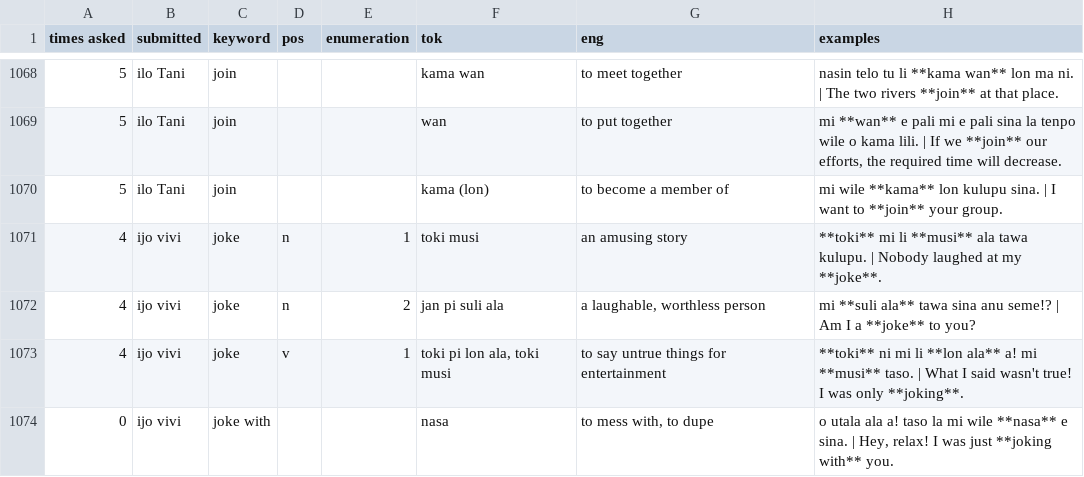
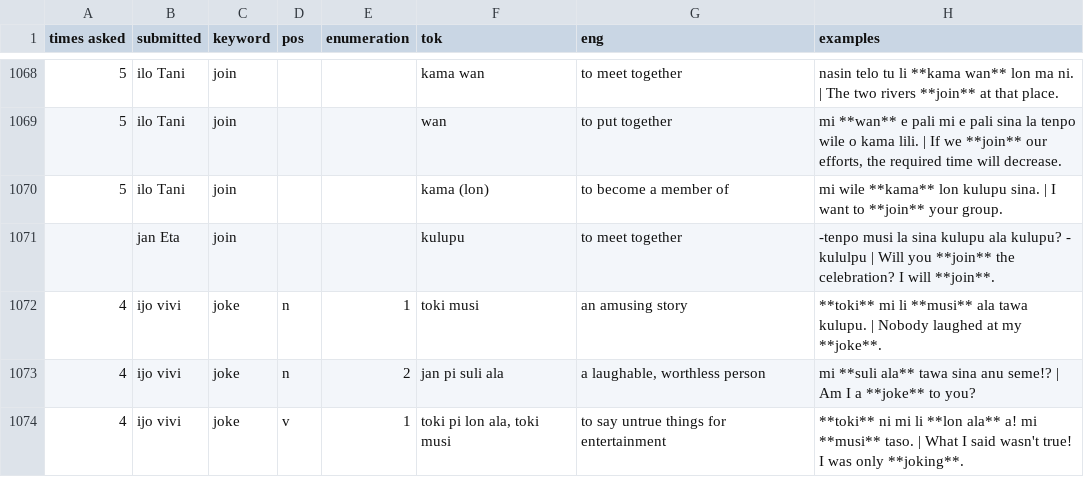
Before and after one commit to pona-la/kemeka.pona.la, a CSV file: data/definitions.csv, drawn as a sheet; only a part is shown, gaps mark what is left out; the shorter side is filled out with more unchanged rows; the diff names each change by its address in the sheet, - before the commit and + after, or states it on an @@ line.

Commit message:
Update data for 2026-04-06

```diff
--- a/data/definitions.csv
+++ b/data/definitions.csv
+row 1071:  | jan Eta | join |  |  | kulupu | to meet together | -tenpo musi la sina kulupu ala kulupu? - kululpu | Will you **join** the celebration? I will **join**.
```
